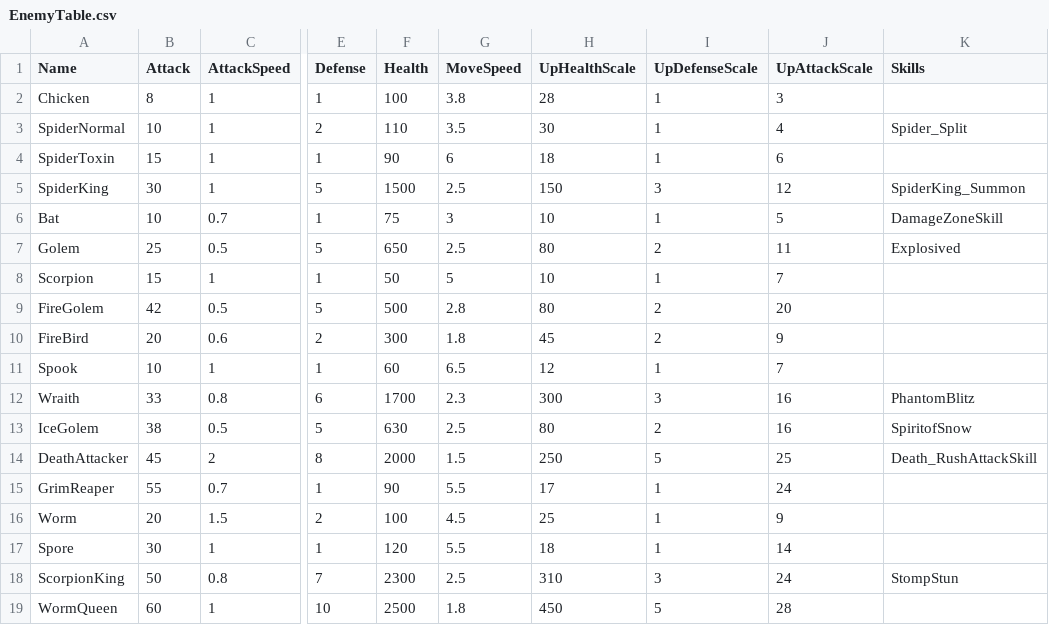
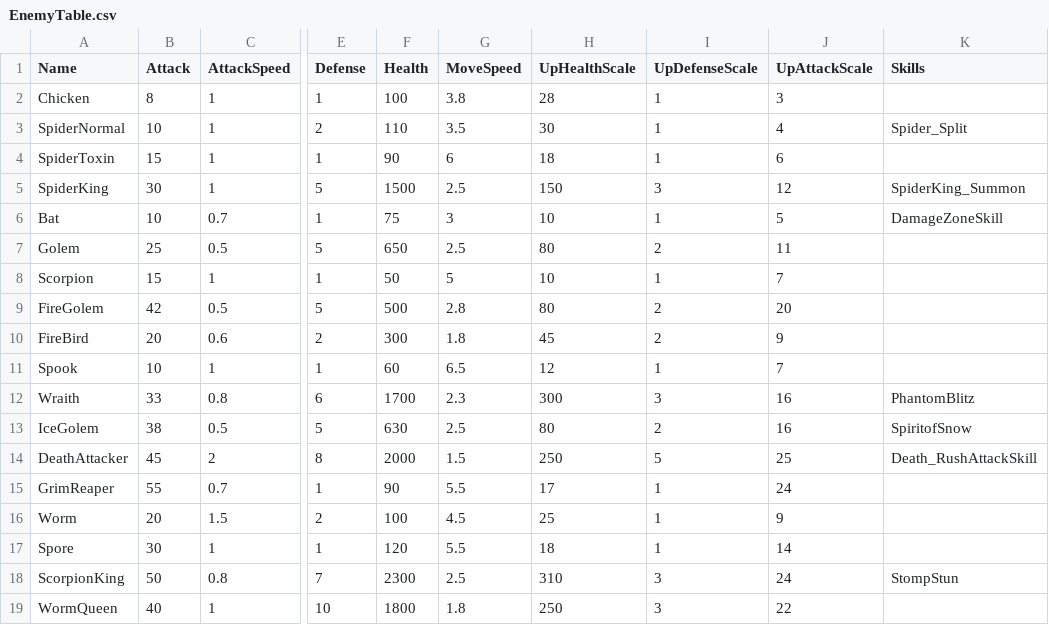
Before and after one commit to Miniro9322/TeamProject, a CSV file: Assets/Resources/DataTable/EnemyTable.csv, drawn as a sheet; only a part is shown, gaps mark what is left out; the diff names each change by its address in the sheet, - before the commit and + after, or states it on an @@ line.

Commit message:
밸패 골렘자폭스킬삭제 웜 여왕 체력 너프

```diff
--- a/Assets/Resources/DataTable/EnemyTable.csv
+++ b/Assets/Resources/DataTable/EnemyTable.csv
-K7 (Skills): Explosived
+K7 (Skills): (empty)
-B19 (Attack): 60
+B19 (Attack): 40
-F19 (Health): 2500
+F19 (Health): 1800
-H19 (UpHealthScale): 450
+H19 (UpHealthScale): 250
-I19 (UpDefenseScale): 5
+I19 (UpDefenseScale): 3
-J19 (UpAttackScale): 28
+J19 (UpAttackScale): 22
```
